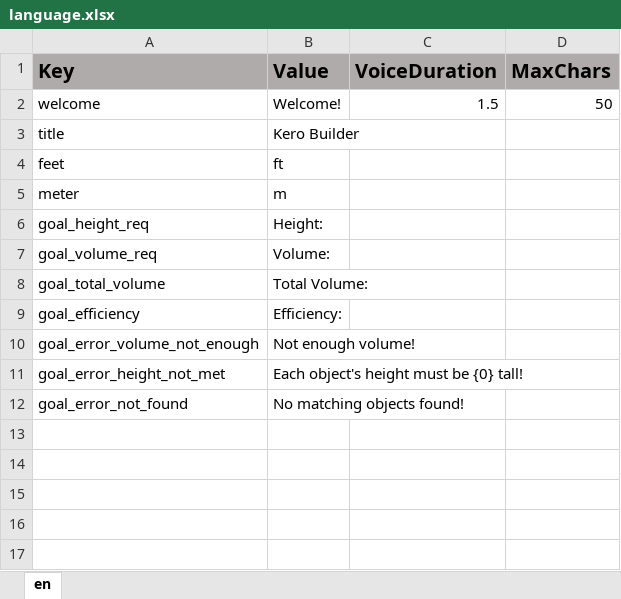
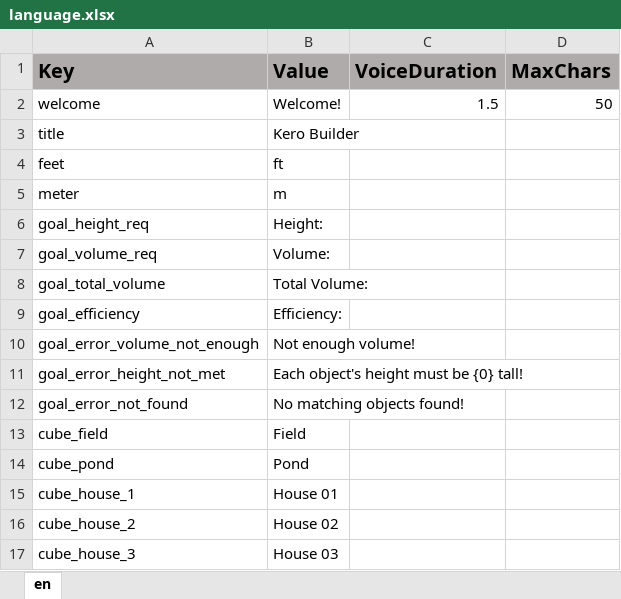
Before and after one commit to ddionisio/LL_6GA2, an Excel workbook: Language/language.xlsx, sheet en, drawn as a sheet; values as stored, in another font and other column widths than the file's, no borders; the diff names each change by its address in the sheet, - before the commit and + after, or states it on an @@ line.

Commit message:
placeholder cube types, some tweaks

```diff
--- a/Language/language.xlsx (sheet en)
+++ b/Language/language.xlsx (sheet en)
+row 13: cube_field | Field
+row 14: cube_pond | Pond
+row 15: cube_house_1 | House 01
+row 16: cube_house_2 | House 02
+row 17: cube_house_3 | House 03
```
Also changed, not shown: 37 other files.
